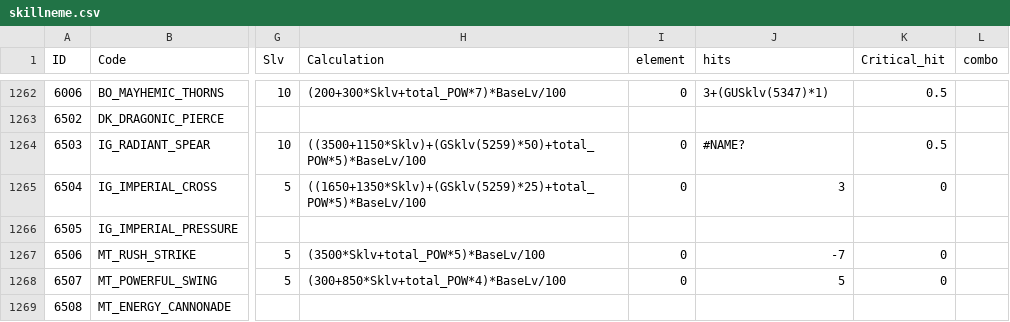
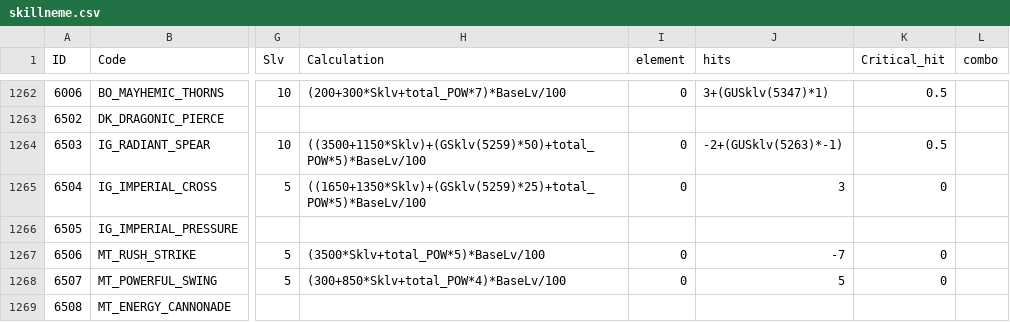
Before and after one commit to sOm2y/ROItemSearchApp_CRO, a CSV file: data/skillneme.csv, drawn as a sheet; only a part is shown, gaps mark what is left out; the diff names each change by its address in the sheet, - before the commit and + after, or states it on an @@ line.

Commit message:
修正技能 光輝刺擊 打擊次數公式。

```diff
--- a/data/skillneme.csv
+++ b/data/skillneme.csv
-J1264 (hits): #NAME?
+J1264 (hits): -2+(GUSklv(5263)*-1)
```
